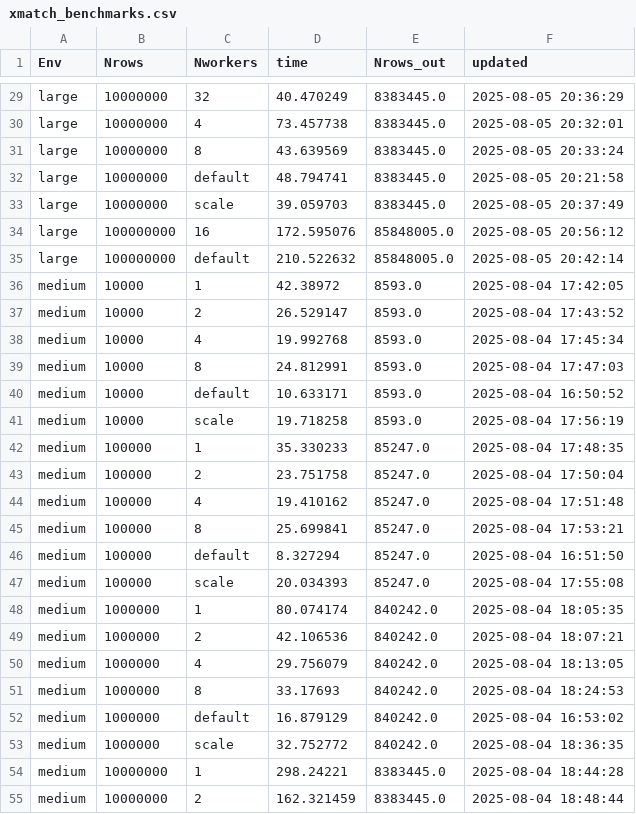
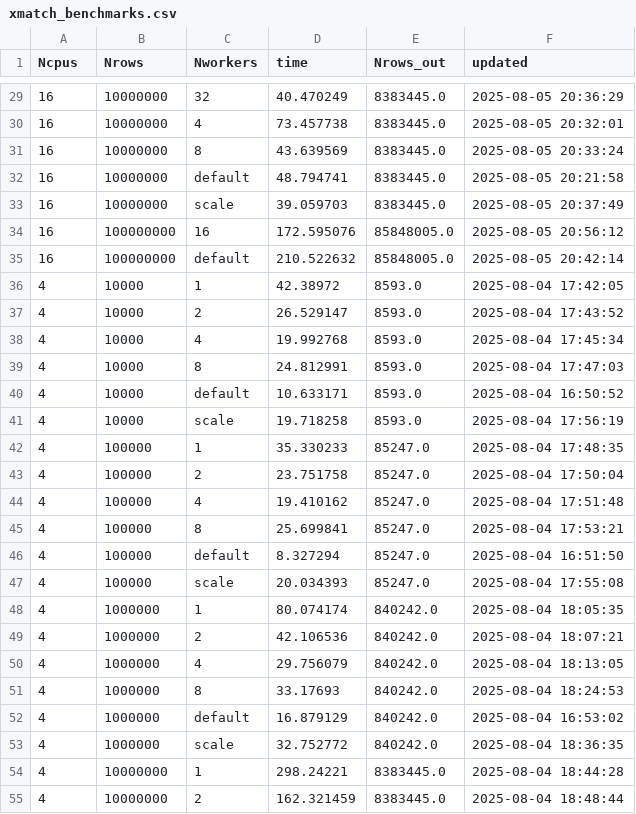
Before and after one commit to nasa-fornax/fornax-demo-notebooks, a CSV file: crossmatch/xmatch_benchmarks.csv, drawn as a sheet; only a part is shown, gaps mark what is left out; the diff covers the shown part only; the diff names each change by its address in the sheet, - before the commit and + after, or states it on an @@ line.

Commit message:
change "Env" to be "Ncpus"

```diff
--- a/crossmatch/xmatch_benchmarks.csv
+++ b/crossmatch/xmatch_benchmarks.csv
-A1: Env
+A1: Ncpus
-A29:A35 (Ncpus): large
+A29:A35 (Ncpus): 16
-A36:A55 (Ncpus): medium
+A36:A55 (Ncpus): 4
```
Also changed, not shown: 98 edited cells elsewhere in this file.
